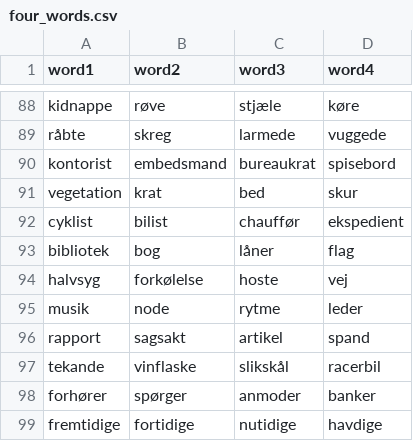
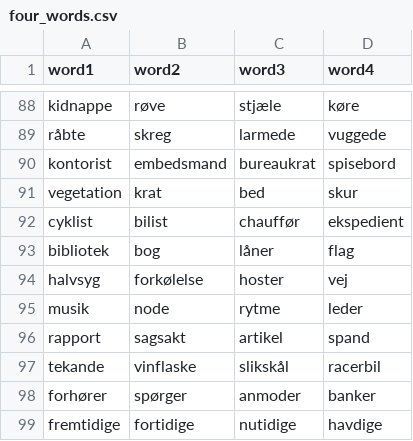
Before and after one commit to fnielsen/dasem, a CSV file: dasem/data/four_words.csv, drawn as a sheet; only a part is shown, gaps mark what is left out.

Commit message:
Change a word from noun to verb

```diff
--- a/dasem/data/four_words.csv
+++ b/dasem/data/four_words.csv
@@ -93,3 +93,3 @@ cyklist,bilist,chauffør,ekspedient
 bibliotek,bog,låner,flag
-halvsyg,forkølelse,hoste,vej
+halvsyg,forkølelse,hoster,vej
 musik,node,rytme,leder
```
